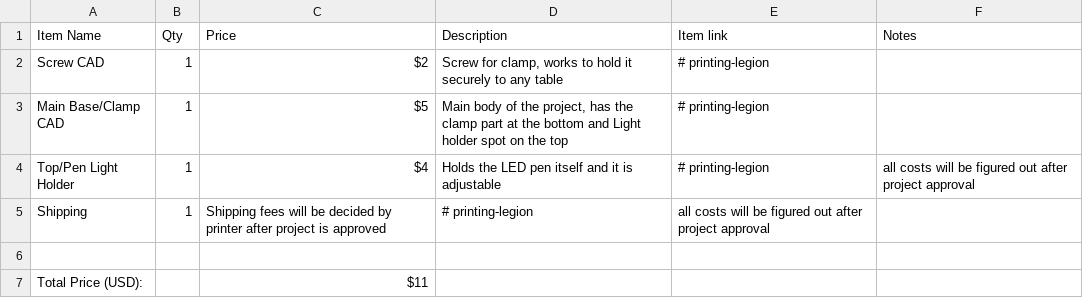
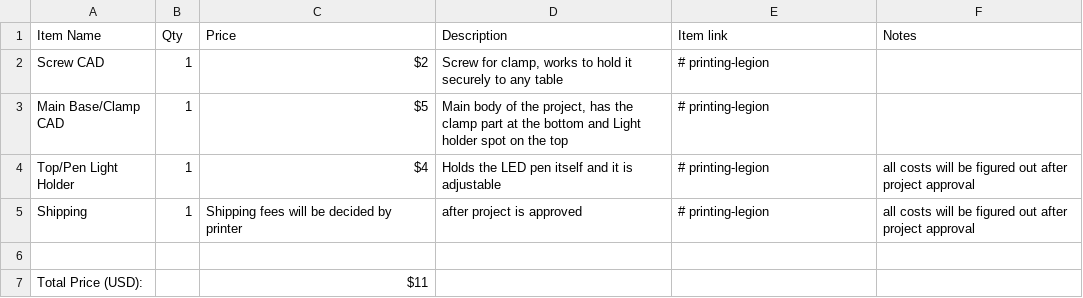
Before and after one commit to Vihaan2355/LED-Holder-for-electronics-focus, a CSV file: BOM.csv, drawn as a sheet.

Commit message:
Fix shipping fees description in BOM.csv
Updated BOM.csv to correct shipping fees description and formatting.

```diff
--- a/BOM.csv
+++ b/BOM.csv
@@ -4,3 +4,3 @@ Main Base/Clamp CAD,1,$5,"Main body of the project, has the clamp part at the bo
 Top/Pen Light Holder,1,$4,Holds the LED pen itself and it is adjustable,# printing-legion,all costs will be figured out after project approval
-Shipping,1,Shipping fees will be decided by printer after project is approved,# printing-legion,all costs will be figured out after project approval
+Shipping,1,Shipping fees will be decided by printer, after project is approved,# printing-legion,all costs will be figured out after project approval
 ,,,,,
```
